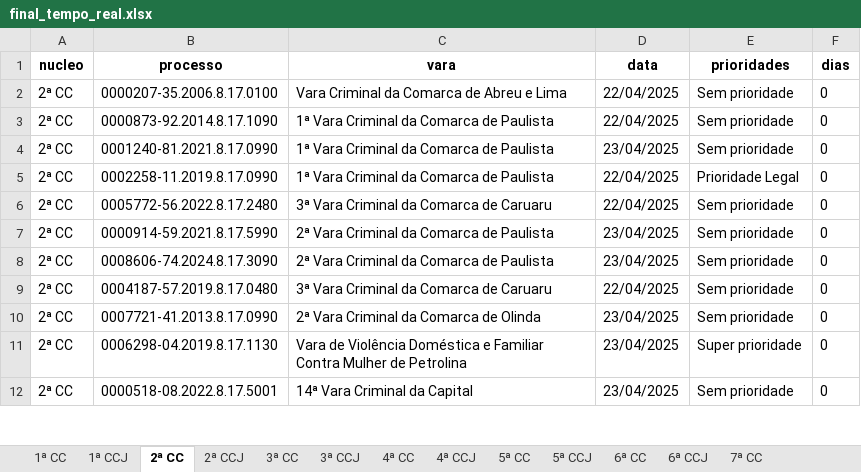
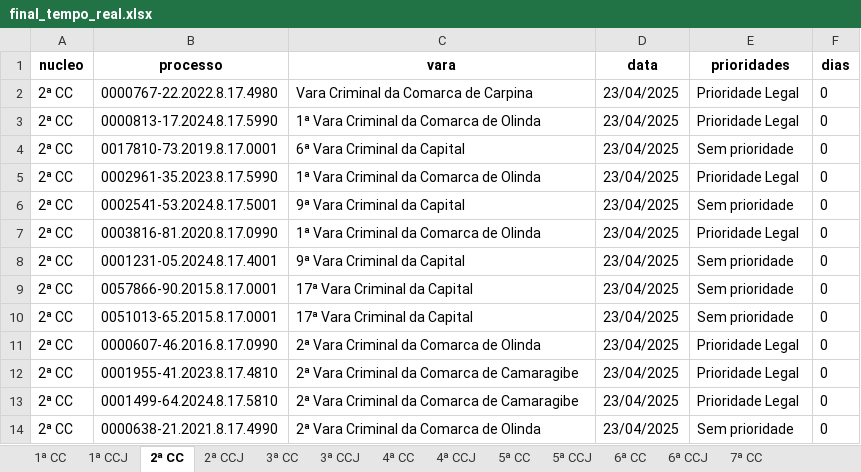
Before and after one commit to Fasri/analise_de, an Excel workbook: final_tempo_real.xlsx, sheet 2ª CC, drawn as a sheet; only a part is shown; values as stored, in another font and other column widths than the file's, no borders; addresses are those after the commit; the diff covers the shown part only; the diff names each change by its address in the sheet, - before the commit and + after, or states it on an @@ line.

```diff
--- a/final_tempo_real.xlsx (sheet 2ª CC)
+++ b/final_tempo_real.xlsx (sheet 2ª CC)
-B2 (processo): 0000207-35.2006.8.17.0100
+B2 (processo): 0000767-22.2022.8.17.4980
-C2 (vara): Vara Criminal da Comarca de Abreu e Lima
+C2 (vara): Vara Criminal da Comarca de Carpina
-D2:D3 (data): 22/04/2025
+D2:D3 (data): 23/04/2025
-E2:E3 (prioridades): Sem prioridade
+E2:E3 (prioridades): Prioridade Legal
-B3 (processo): 0000873-92.2014.8.17.1090
+B3 (processo): 0000813-17.2024.8.17.5990
-C3 (vara): 1ª Vara Criminal da Comarca de Paulista
+C3 (vara): 1ª Vara Criminal da Comarca de Olinda
-B4 (processo): 0001240-81.2021.8.17.0990
+B4 (processo): 0017810-73.2019.8.17.0001
-C4 (vara): 1ª Vara Criminal da Comarca de Paulista
+C4 (vara): 6ª Vara Criminal da Capital
-B5 (processo): 0002258-11.2019.8.17.0990
+B5 (processo): 0002961-35.2023.8.17.5990
-C5 (vara): 1ª Vara Criminal da Comarca de Paulista
+C5 (vara): 1ª Vara Criminal da Comarca de Olinda
-D5:D6 (data): 22/04/2025
+D5:D6 (data): 23/04/2025
-B6 (processo): 0005772-56.2022.8.17.2480
+B6 (processo): 0002541-53.2024.8.17.5001
-C6 (vara): 3ª Vara Criminal da Comarca de Caruaru
+C6 (vara): 9ª Vara Criminal da Capital
@@ row 7 moved to row 44: 2ª CC @@
-B7 (processo): 0008606-74.2024.8.17.3090
+B7 (processo): 0003816-81.2020.8.17.0990
-C7 (vara): 2ª Vara Criminal da Comarca de Paulista
+C7 (vara): 1ª Vara Criminal da Comarca de Olinda
-E7 (prioridades): Sem prioridade
+E7 (prioridades): Prioridade Legal
+row 8: 2ª CC | 0001231-05.2024.8.17.4001 | 9ª Vara Criminal da Capital | 23/04/2025 | Sem prioridade | 0
-B9 (processo): 0004187-57.2019.8.17.0480
+B9 (processo): 0057866-90.2015.8.17.0001
-C9 (vara): 3ª Vara Criminal da Comarca de Caruaru
+C9 (vara): 17ª Vara Criminal da Capital
-D9 (data): 22/04/2025
+D9 (data): 23/04/2025
@@ row 15 moved to row 10: 2ª CC @@
@@ row 21 moved to row 11: 2ª CC @@
-B12 (processo): 0007721-41.2013.8.17.0990
+B12 (processo): 0001955-41.2023.8.17.4810
-C12 (vara): 2ª Vara Criminal da Comarca de Olinda
+C12 (vara): 2ª Vara Criminal da Comarca de Camaragibe
-E12 (prioridades): Sem prioridade
+E12 (prioridades): Prioridade Legal
-B13 (processo): 0006298-04.2019.8.17.1130
+B13 (processo): 0001499-64.2024.8.17.5810
-C13 (vara): Vara de Violência Doméstica e Familiar Contra Mulher de Petrolina
+C13 (vara): 2ª Vara Criminal da Comarca de Camaragibe
-E13 (prioridades): Super prioridade
+E13 (prioridades): Prioridade Legal
-B14 (processo): 0000518-08.2022.8.17.5001
+B14 (processo): 0000638-21.2021.8.17.4990
-C14 (vara): 14ª Vara Criminal da Capital
+C14 (vara): 2ª Vara Criminal da Comarca de Olinda
```
Also changed, not shown: 119 added rows, 100 removed rows, 53 moved rows and 306 edited cells elsewhere in this sheet, sheet 1ª CC, sheet CONSOLIDADO, sheet 6ª CC, sheet 5ª CC, sheet 7ª CC, sheet 3ª CC, 8 more sheets.
